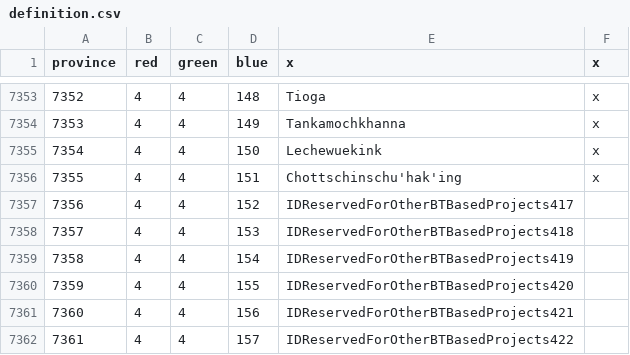
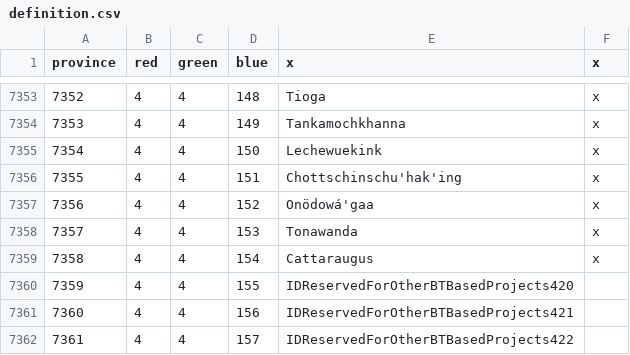
Before and after one commit to neothiamin/bt-american-province-expansion, a CSV file: map/definition.csv, drawn as a sheet; only a part is shown, gaps mark what is left out.

Commit message:
Three new provinces in Upstate New York

```diff
--- a/map/definition.csv
+++ b/map/definition.csv
@@ -7356,5 +7356,5 @@ province;red;green;blue;x;x
 7355;4;4;151;Chottschinschu'hak'ing;x
-7356;4;4;152;IDReservedForOtherBTBasedProjects417
-7357;4;4;153;IDReservedForOtherBTBasedProjects418
-7358;4;4;154;IDReservedForOtherBTBasedProjects419
+7356;4;4;152;Onödowá'gaa;x
+7357;4;4;153;Tonawanda;x
+7358;4;4;154;Cattaraugus;x
 7359;4;4;155;IDReservedForOtherBTBasedProjects420
```
Also changed, not shown: 16 other files.
